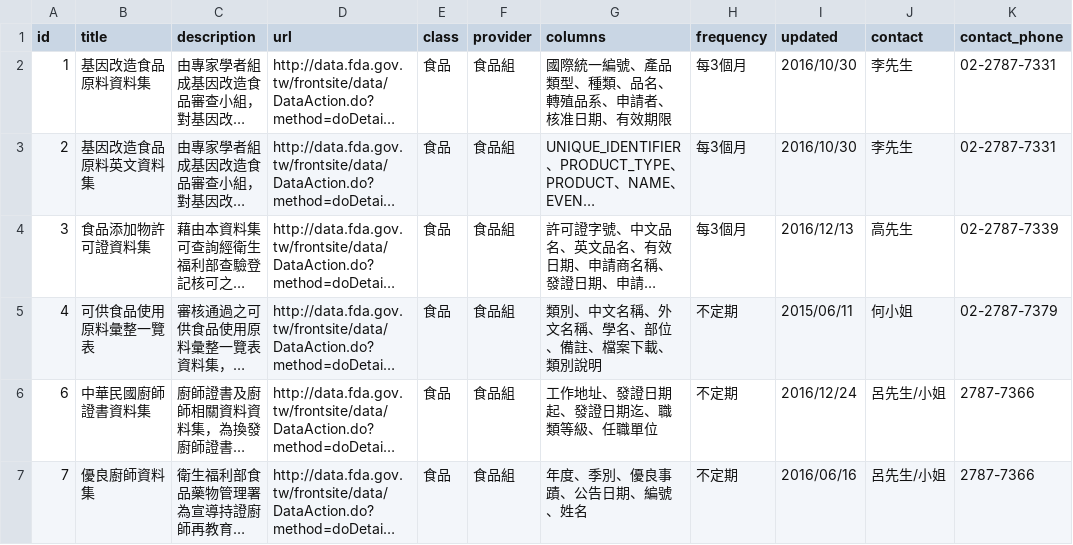
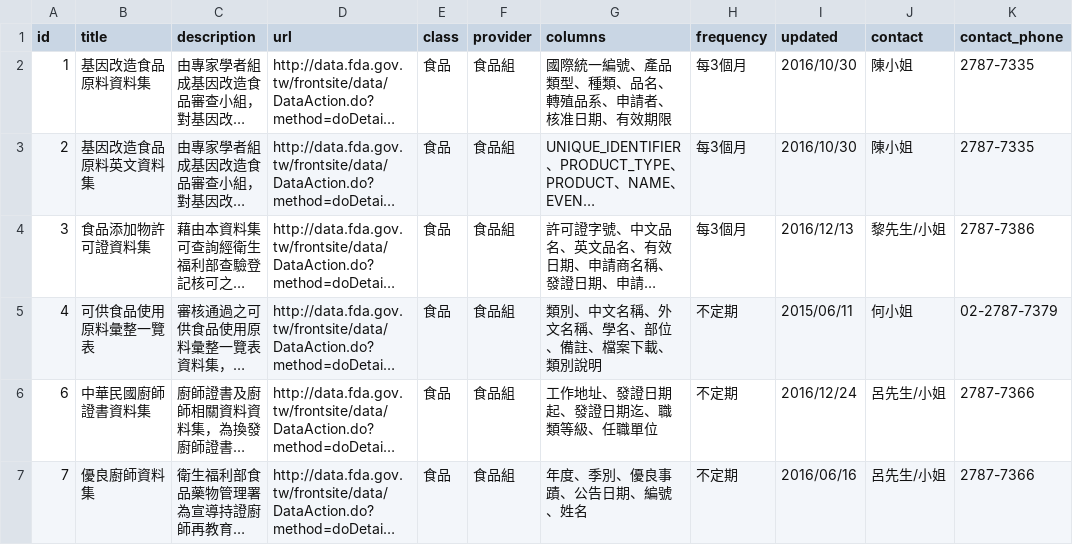
Before and after one commit to kiang/data.fda.gov.tw-list, a CSV file: list.csv, drawn as a sheet; only a part is shown; long unchanged cells end in …; the diff covers the shown part only; the diff names each change by its address in the sheet, - before the commit and + after, or states it on an @@ line.

```diff
--- a/list.csv
+++ b/list.csv
-J2:J3 (contact): 李先生
+J2:J3 (contact): 陳小姐
-K2:K3 (contact_phone): 02-2787-7331
+K2:K3 (contact_phone): 2787-7335
-J4 (contact): 高先生
+J4 (contact): 黎先生/小姐
-K4 (contact_phone): 02-2787-7339
+K4 (contact_phone): 2787-7386
```
Also changed, not shown: 13 edited cells elsewhere in this file, dataset/100.csv, dataset/152.csv, 4 other files.
